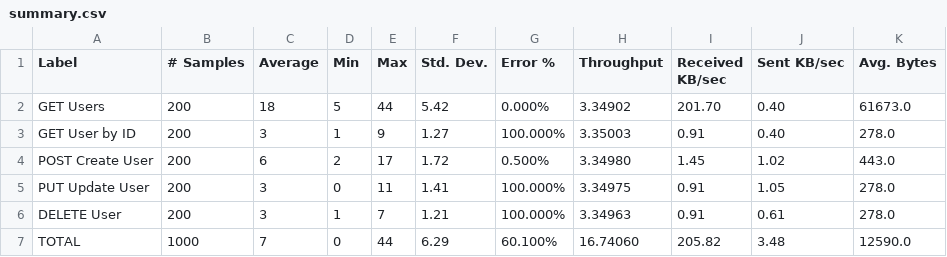
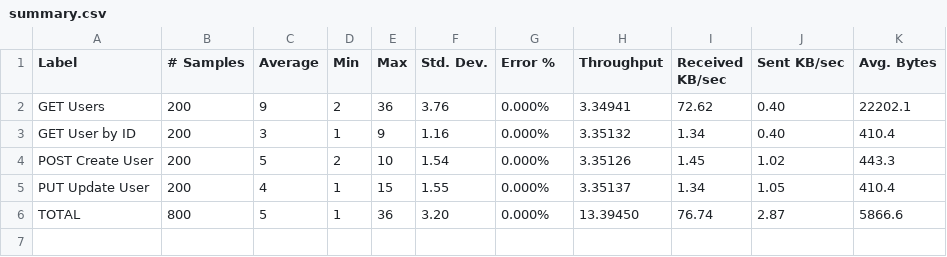
Before and after one commit to JeanBonna/UbiquitousComputing, a CSV file: testes/api node/stress test/summary.csv, drawn as a sheet.

Commit message:
Feat: update api tests

```diff
--- a/testes/api node/stress test/summary.csv
+++ b/testes/api node/stress test/summary.csv
@@ -1,7 +1,6 @@
 Label,# Samples,Average,Min,Max,Std. Dev.,Error %,Throughput,Received KB/sec,Sent KB/sec,Avg. Bytes
-GET Users,200,18,5,44,5.42,0.000%,3.34902,201.70,0.40,61673.0
-GET User by ID,200,3,1,9,1.27,100.000%,3.35003,0.91,0.40,278.0
-POST Create User,200,6,2,17,1.72,0.500%,3.34980,1.45,1.02,443.0
-PUT Update User,200,3,0,11,1.41,100.000%,3.34975,0.91,1.05,278.0
-DELETE User,200,3,1,7,1.21,100.000%,3.34963,0.91,0.61,278.0
-TOTAL,1000,7,0,44,6.29,60.100%,16.74060,205.82,3.48,12590.0
+GET Users,200,9,2,36,3.76,0.000%,3.34941,72.62,0.40,22202.1
+GET User by ID,200,3,1,9,1.16,0.000%,3.35132,1.34,0.40,410.4
+POST Create User,200,5,2,10,1.54,0.000%,3.35126,1.45,1.02,443.3
+PUT Update User,200,4,1,15,1.55,0.000%,3.35137,1.34,1.05,410.4
+TOTAL,800,5,1,36,3.20,0.000%,13.39450,76.74,2.87,5866.6
```
Also changed, not shown: testes/api go/teste de estresse/aggregate.csv, testes/api go/teste de estresse/summary.csv, 23 other files.
